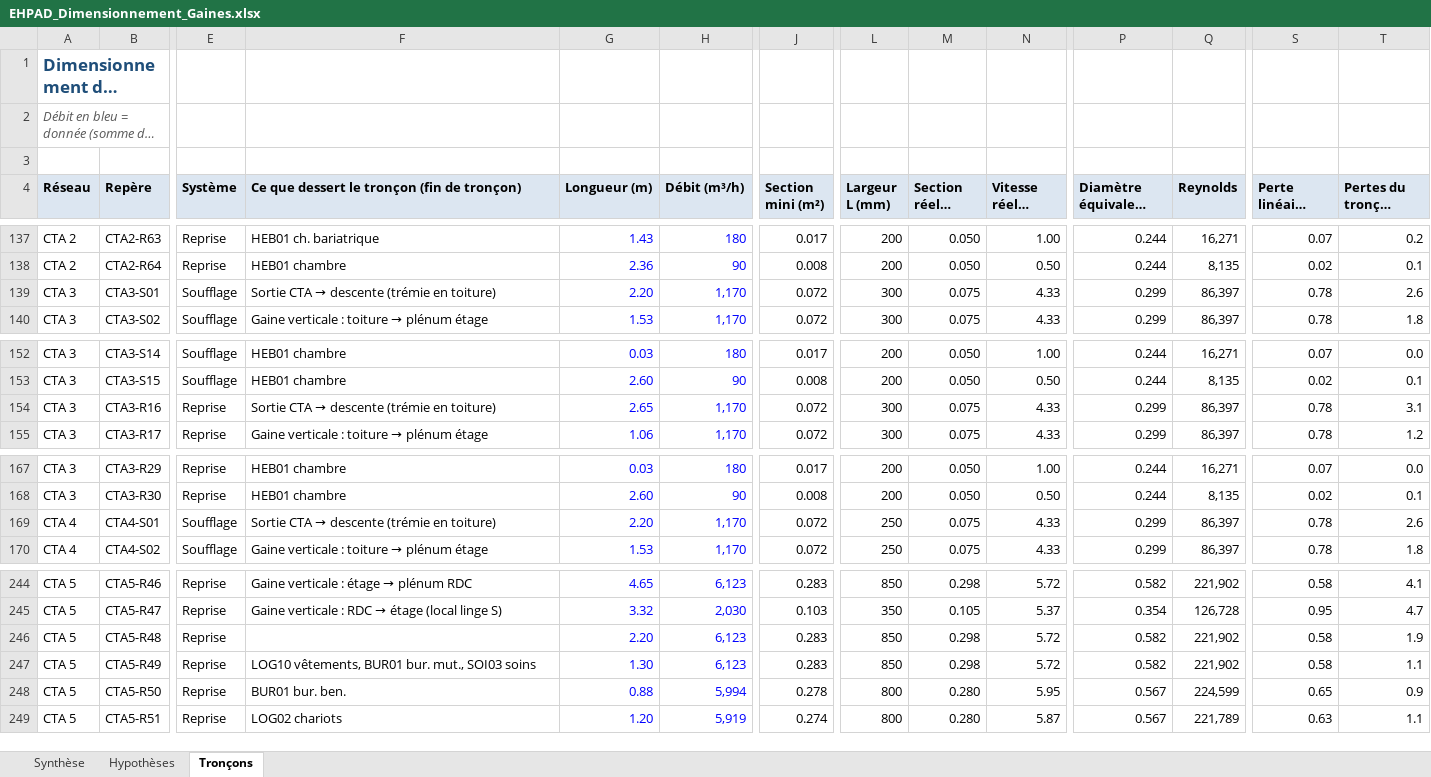
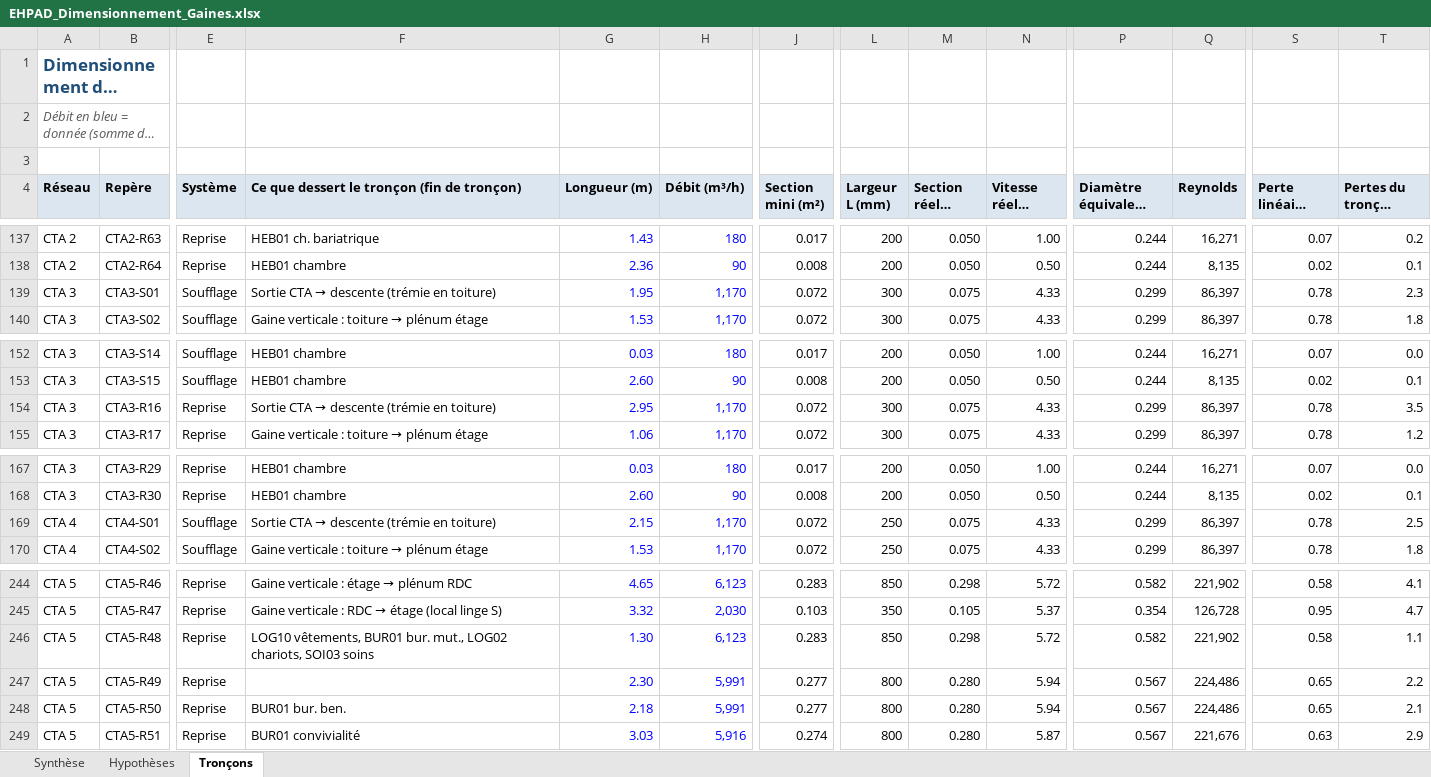
Before and after one commit to allanpereiradesk-prog/ehpad-labassee, an Excel workbook: exports-revit/EHPAD_Dimensionnement_Gaines.xlsx, sheet Tronçons, drawn as a sheet; only a part is shown, gaps mark what is left out; long unchanged cells end in …; values as stored, in another font and other column widths than the file's, no borders; charts and pictures not drawn; the diff covers the shown part only; the diff names each change by its address in the sheet, - before the commit and + after, or states it on an @@ line.

```diff
--- a/exports-revit/EHPAD_Dimensionnement_Gaines.xlsx (sheet Tronçons)
+++ b/exports-revit/EHPAD_Dimensionnement_Gaines.xlsx (sheet Tronçons)
-G139 (Longueur (m)): 2.20
+G139 (Longueur (m)): 1.95
-T139 (Pertes du tronçon (Pa)): 2.6
+T139 (Pertes du tronçon (Pa)): 2.3
-G154 (Longueur (m)): 2.65
+G154 (Longueur (m)): 2.95
-T154 (Pertes du tronçon (Pa)): 3.1
+T154 (Pertes du tronçon (Pa)): 3.5
-G169 (Longueur (m)): 2.20
+G169 (Longueur (m)): 2.15
-T169 (Pertes du tronçon (Pa)): 2.6
+T169 (Pertes du tronçon (Pa)): 2.5
-F246: (empty)
+F246: LOG10 vêtements, BUR01 bur. mut., LOG02 chariots, SOI03 soins
-G246 (Longueur (m)): 2.20
+G246 (Longueur (m)): 1.30
-T246 (Pertes du tronçon (Pa)): 1.9
+T246 (Pertes du tronçon (Pa)): 1.1
-F247: LOG10 vêtements, BUR01 bur. mut., SOI03 soins
+F247: (empty)
-G247 (Longueur (m)): 1.30
+G247 (Longueur (m)): 2.30
-H247 (Débit (m³/h)): 6,123
+H247 (Débit (m³/h)): 5,991
-J247 (Section mini (m²)): 0.283
+J247 (Section mini (m²)): 0.277
-L247 (Largeur L (mm)): 850
+L247 (Largeur L (mm)): 800
-M247 (Section réelle (m²)): 0.298
+M247 (Section réelle (m²)): 0.280
-N247 (Vitesse réelle (m/s)): 5.72
+N247 (Vitesse réelle (m/s)): 5.94
-P247 (Diamètre équivalent (m)): 0.582
+P247 (Diamètre équivalent (m)): 0.567
-Q247 (Reynolds): 221,902
+Q247 (Reynolds): 224,486
-S247 (Perte linéaire (Pa/m)): 0.58
+S247 (Perte linéaire (Pa/m)): 0.65
-T247 (Pertes du tronçon (Pa)): 1.1
+T247 (Pertes du tronçon (Pa)): 2.2
-G248 (Longueur (m)): 0.88
+G248 (Longueur (m)): 2.18
-H248 (Débit (m³/h)): 5,994
+H248 (Débit (m³/h)): 5,991
-J248 (Section mini (m²)): 0.278
+J248 (Section mini (m²)): 0.277
-N248 (Vitesse réelle (m/s)): 5.95
+N248 (Vitesse réelle (m/s)): 5.94
-Q248 (Reynolds): 224,599
+Q248 (Reynolds): 224,486
-T248 (Pertes du tronçon (Pa)): 0.9
+T248 (Pertes du tronçon (Pa)): 2.1
-F249: LOG02 chariots
+F249: BUR01 convivialité
-G249 (Longueur (m)): 1.20
+G249 (Longueur (m)): 3.03
-H249 (Débit (m³/h)): 5,919
+H249 (Débit (m³/h)): 5,916
-Q249 (Reynolds): 221,789
+Q249 (Reynolds): 221,676
-T249 (Pertes du tronçon (Pa)): 1.1
+T249 (Pertes du tronçon (Pa)): 2.9
```
Also changed, not shown: 1 removed row and 205 edited cells elsewhere in this sheet, sheet Synthèse, sheet Hypothèses, formulas that keep their value, 8 other files.
